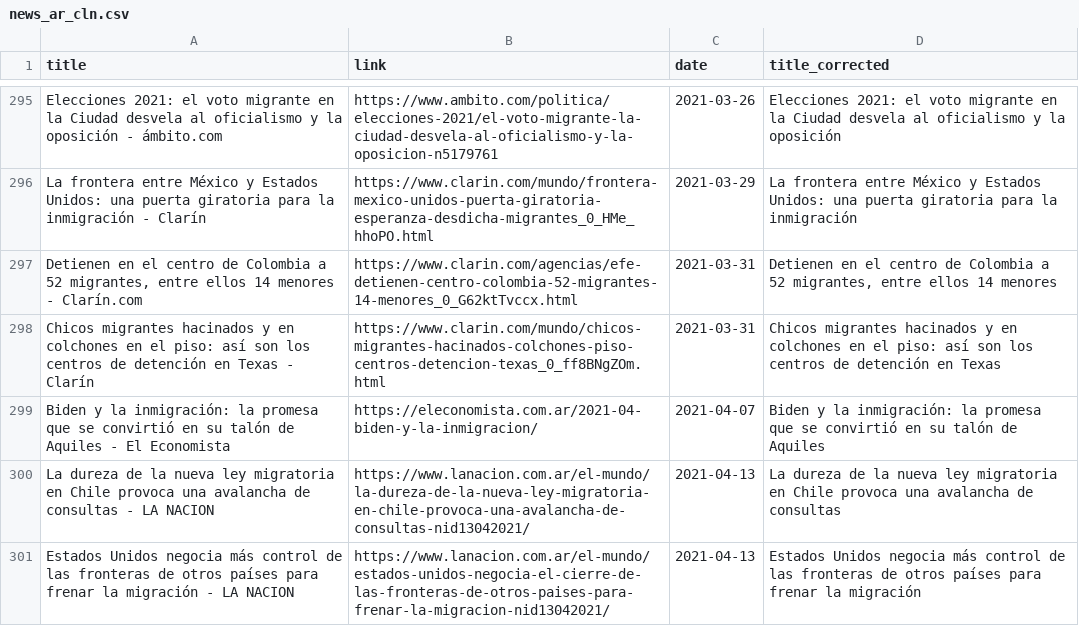
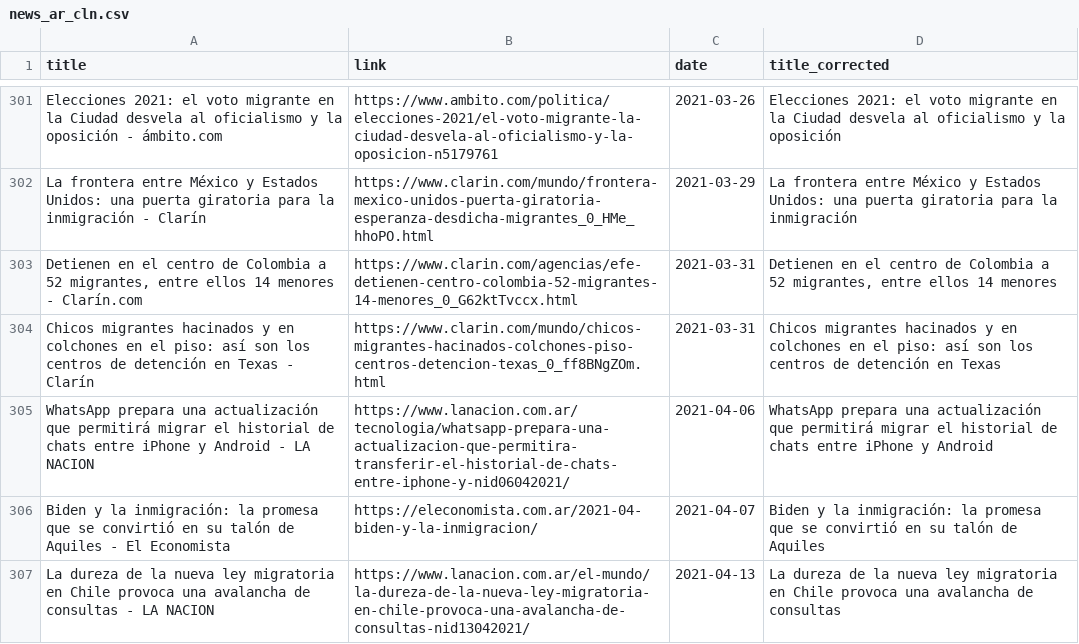
Before and after one commit to emilioesp/gnews_scraper, a CSV file: news_cln/news_ar_cln.csv, drawn as a sheet; only a part is shown, gaps mark what is left out; the shorter side is filled out with more unchanged rows; the diff covers the shown part only; the diff names each change by its address in the sheet, - before the commit and + after, or states it on an @@ line.

```diff
--- a/news_cln/news_ar_cln.csv
+++ b/news_cln/news_ar_cln.csv
+row 305: WhatsApp prepara una actualización que permitirá migrar el historial de chats entre iPhone y Android - LA NACION | https://www.lanacion.com.ar/tecnologia/whatsapp-prepara-una-actualizacion-que-permitira-transferir-el-historial-de-chats-entre-iphone-y-nid06042021/ | 2021-04-06 | WhatsApp prepara una actualización que permitirá migrar el historial de chats entre iPhone y Android
```
Also changed, not shown: 16 added rows elsewhere in this file, news_cln/news_jm_cln.csv, news_cln/news_pr_cln.csv, 39 other files.
